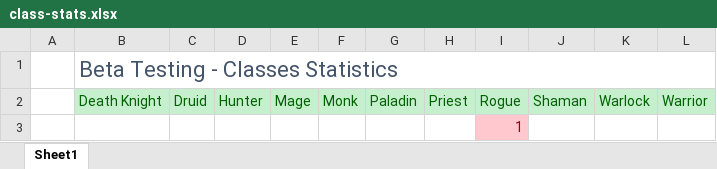
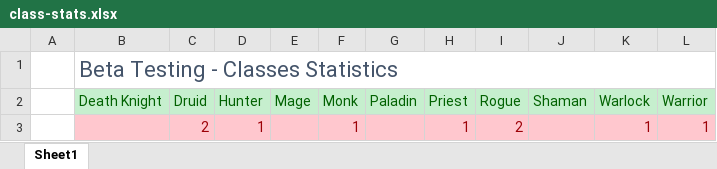
Before and after one commit to oBusk/xCT, an Excel workbook: docs/class-stats.xlsx, sheet Sheet1, drawn as a sheet; values as stored, in another font and other column widths than the file's, no borders; removed rows and columns are numbered as before the commit, all else as after; the diff names each change by its address in the sheet, - before the commit and + after, or states it on an @@ line.

```diff
--- a/docs/class-stats.xlsx (sheet Sheet1)
+++ b/docs/class-stats.xlsx (sheet Sheet1)
-row 3:  |  |  |  |  |  |  |  | 1
+row 3:  |  | 2 | 1 |  | 1 |  | 1 | 2 |  | 1 | 1
```
Also changed, not shown: 6 other files.
